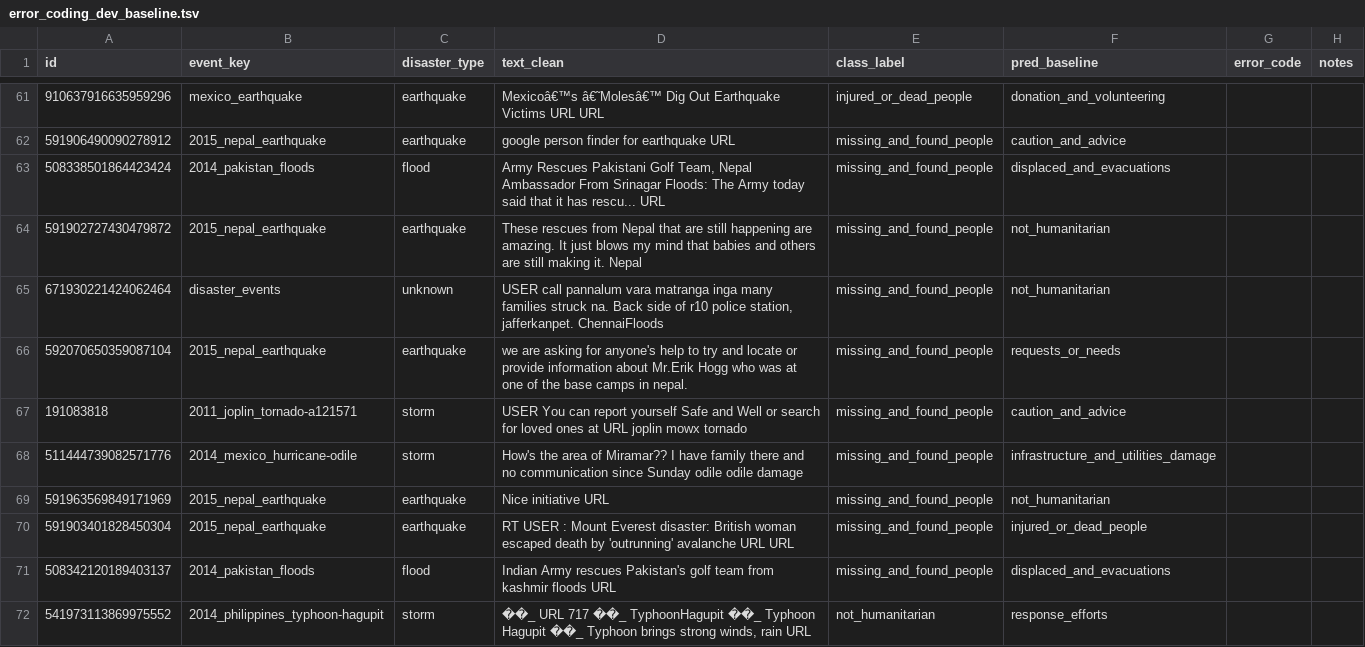
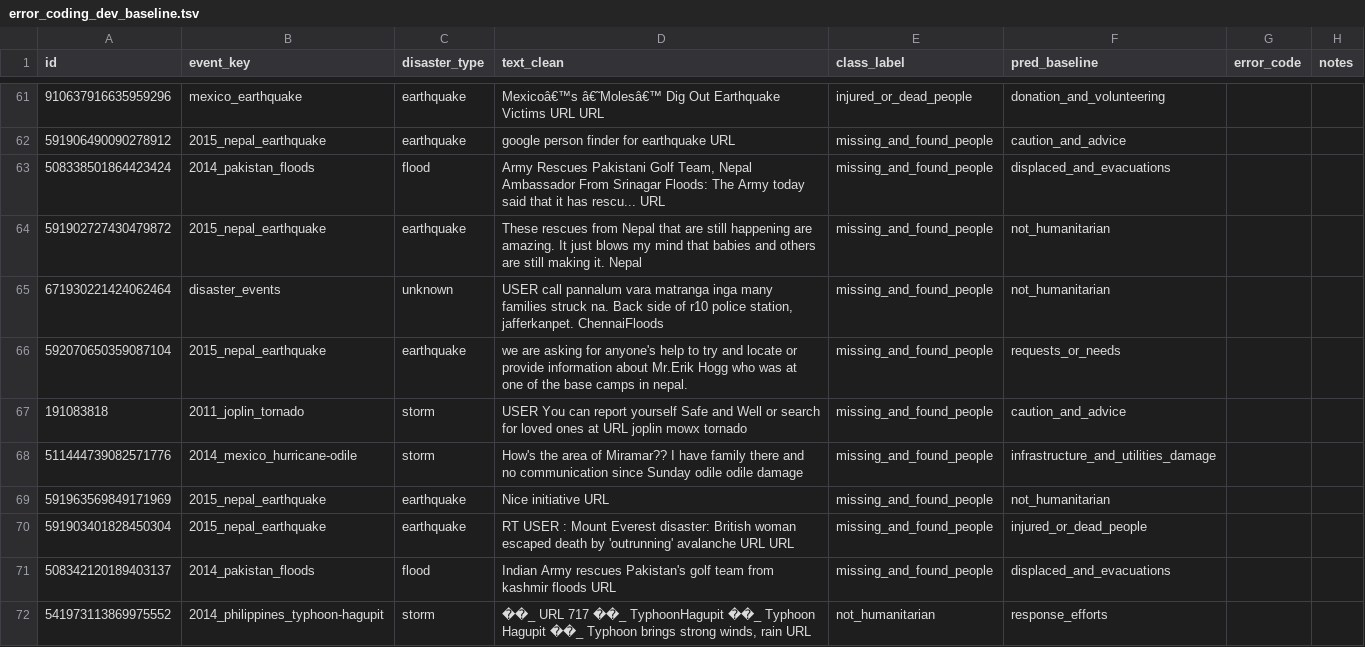
Before and after one commit to britneylu/cs1684-crisis-nlp, a TSV file: results/tables/error_coding_dev_baseline.tsv, drawn as a sheet; only a part is shown, gaps mark what is left out; the diff covers the shown part only.

```diff
--- a/results/tables/error_coding_dev_baseline.tsv
+++ b/results/tables/error_coding_dev_baseline.tsv
@@ -66,3 +66,3 @@ id	event_key	disaster_type	text_clean	class_label	pred_baseline	error_code	notes
 592070650359087104	2015_nepal_earthquake	earthquake	we are asking for anyone's help to try and locate or provide information about Mr.Erik Hogg who was at one of the base camps in nepal.	missing_and_found_people	requests_or_needs		
-191083818	2011_joplin_tornado-a121571	storm	USER You can report yourself Safe and Well or search for loved ones at URL joplin mowx tornado	missing_and_found_people	caution_and_advice		
+191083818	2011_joplin_tornado	storm	USER You can report yourself Safe and Well or search for loved ones at URL joplin mowx tornado	missing_and_found_people	caution_and_advice		
 511444739082571776	2014_mexico_hurricane-odile	storm	How's the area of Miramar?? I have family there and no communication since Sunday odile odile damage	missing_and_found_people	infrastructure_and_utilities_damage		
```
Also changed, not shown: 9 edited cells elsewhere in this file, results/tables/cross_crisis_baseline_dev.csv, results/tables/eval_dev_by_disaster_type.csv, 7 other files.
